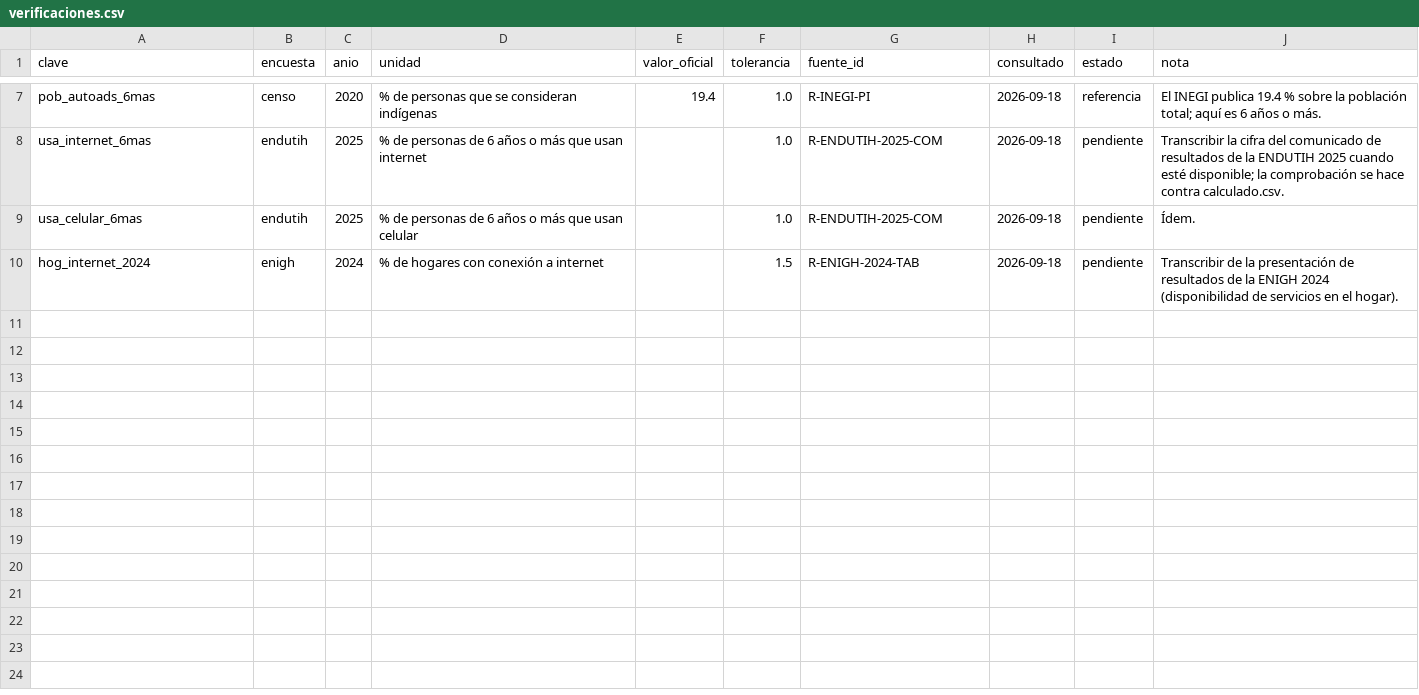
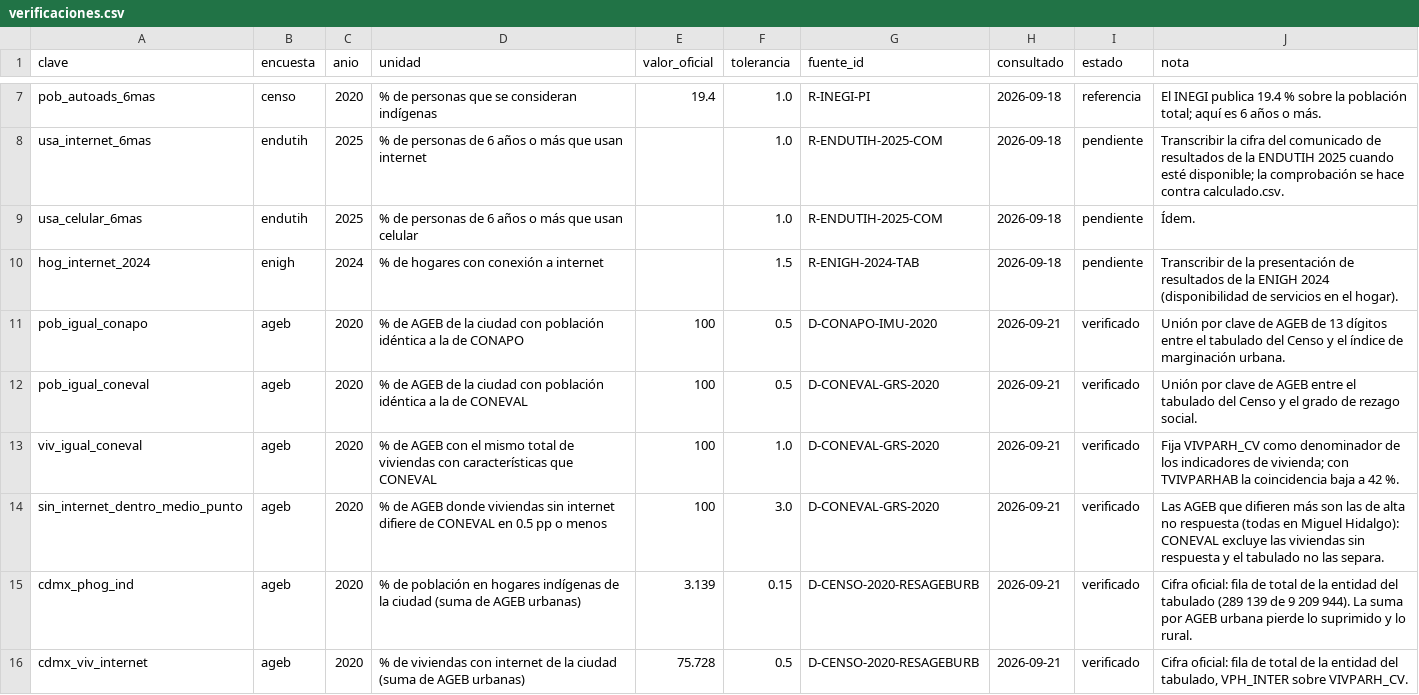
Before and after one commit to MisaelAvila49/SECTEI-observatorio, a CSV file: src/data/verificaciones.csv, drawn as a sheet; only a part is shown, gaps mark what is left out.

```diff
--- a/src/data/verificaciones.csv
+++ b/src/data/verificaciones.csv
@@ -10 +10,7 @@ usa_celular_6mas,endutih,2025,% de personas de 6 años o más que usan celular,,
 hog_internet_2024,enigh,2024,% de hogares con conexión a internet,,1.5,R-ENIGH-2024-TAB,2026-09-18,pendiente,"Transcribir de la presentación de resultados de la ENIGH 2024 (disponibilidad de servicios en el hogar)."
+pob_igual_conapo,ageb,2020,% de AGEB de la ciudad con población idéntica a la de CONAPO,100,0.5,D-CONAPO-IMU-2020,2026-09-21,verificado,"Unión por clave de AGEB de 13 dígitos entre el tabulado del Censo y el índice de marginación urbana."
+pob_igual_coneval,ageb,2020,% de AGEB de la ciudad con población idéntica a la de CONEVAL,100,0.5,D-CONEVAL-GRS-2020,2026-09-21,verificado,"Unión por clave de AGEB entre el tabulado del Censo y el grado de rezago social."
+viv_igual_coneval,ageb,2020,% de AGEB con el mismo total de viviendas con características que CONEVAL,100,1.0,D-CONEVAL-GRS-2020,2026-09-21,verificado,"Fija VIVPARH_CV como denominador de los indicadores de vivienda; con TVIVPARHAB la coincidencia baja a 42 %."
+sin_internet_dentro_medio_punto,ageb,2020,% de AGEB donde viviendas sin internet difiere de CONEVAL en 0.5 pp o menos,100,3.0,D-CONEVAL-GRS-2020,2026-09-21,verificado,"Las AGEB que difieren más son las de alta no respuesta (todas en Miguel Hidalgo): CONEVAL excluye las viviendas sin respuesta y el tabulado no las separa."
+cdmx_phog_ind,ageb,2020,% de población en hogares indígenas de la ciudad (suma de AGEB urbanas),3.139,0.15,D-CENSO-2020-RESAGEBURB,2026-09-21,verificado,"Cifra oficial: fila de total de la entidad del tabulado (289 139 de 9 209 944). La suma por AGEB urbana pierde lo suprimido y lo rural."
+cdmx_viv_internet,ageb,2020,% de viviendas con internet de la ciudad (suma de AGEB urbanas),75.728,0.5,D-CENSO-2020-RESAGEBURB,2026-09-21,verificado,"Cifra oficial: fila de total de la entidad del tabulado, VPH_INTER sobre VIVPARH_CV."
```
Also changed, not shown: src/data/calculado.csv, src/data/fuentes.csv, 20 other files.
